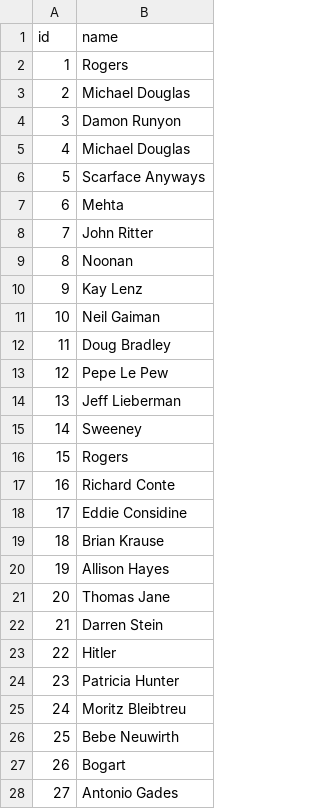
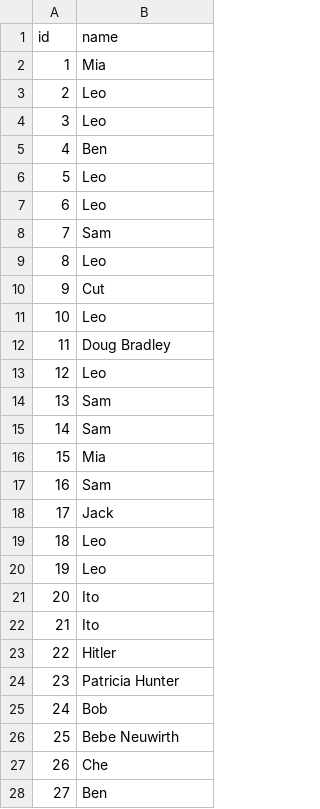
Before and after one commit to bavithareddy6/cis6930fa24-project2, a TSV file: submission.tsv, drawn as a sheet; only a part is shown; the diff covers the shown part only.

```diff
--- a/submission.tsv
+++ b/submission.tsv
@@ -1,28 +1,28 @@
 id	name
-1	Rogers
-2	Michael Douglas
-3	Damon Runyon
-4	Michael Douglas
-5	Scarface Anyways
-6	Mehta
-7	John Ritter
-8	Noonan
-9	Kay Lenz
-10	Neil Gaiman
+1	Mia
+2	Leo
+3	Leo
+4	Ben
+5	Leo
+6	Leo
+7	Sam
+8	Leo
+9	Cut
+10	Leo
 11	Doug Bradley
-12	Pepe Le Pew
-13	Jeff Lieberman
-14	Sweeney
-15	Rogers
-16	Richard Conte
-17	Eddie Considine
-18	Brian Krause
-19	Allison Hayes
-20	Thomas Jane
-21	Darren Stein
+12	Leo
+13	Sam
+14	Sam
+15	Mia
+16	Sam
+17	Jack
+18	Leo
+19	Leo
+20	Ito
+21	Ito
 22	Hitler
 23	Patricia Hunter
-24	Moritz Bleibtreu
+24	Bob
 25	Bebe Neuwirth
-26	Bogart
-27	Antonio Gades
+26	Che
+27	Ben
```
Also changed, not shown: 148 edited cells elsewhere in this file, data/test.tsv, 15 other files.
